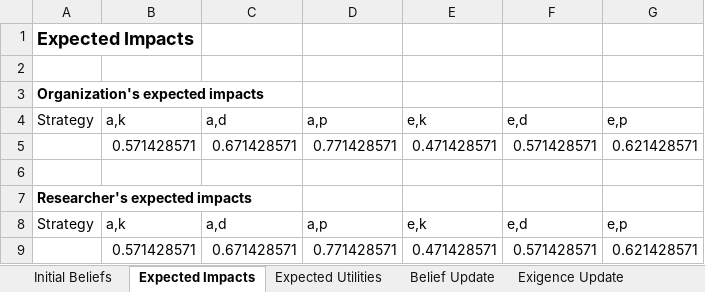
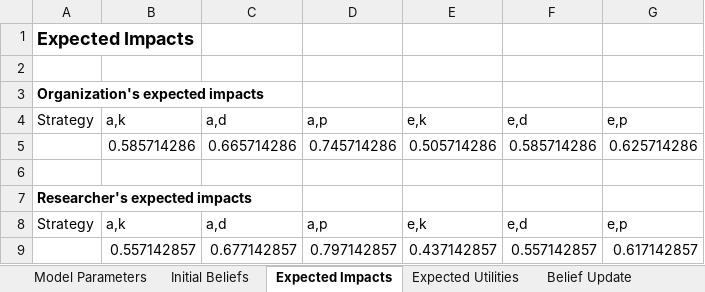
Before and after one commit to JustusHenke/CASSCO, an Excel workbook: simulations/CitizenScience_Calculations_Step0.xlsx, sheet Expected Impacts, drawn as a sheet; values as stored, in another font and other column widths than the file's, no borders; removed rows and columns are numbered as before the commit, all else as after; the diff names each change by its address in the sheet, - before the commit and + after, or states it on an @@ line.

```diff
--- a/simulations/CitizenScience_Calculations_Step0.xlsx (sheet Expected Impacts)
+++ b/simulations/CitizenScience_Calculations_Step0.xlsx (sheet Expected Impacts)
+sheet tab: Model Parameters
-row 5:  | 0.571428571 | 0.671428571 | 0.771428571 | 0.471428571 | 0.571428571 | 0.621428571
+row 5:  | 0.585714286 | 0.665714286 | 0.745714286 | 0.505714286 | 0.585714286 | 0.625714286
-row 9:  | 0.571428571 | 0.671428571 | 0.771428571 | 0.471428571 | 0.571428571 | 0.621428571
+row 9:  | 0.557142857 | 0.677142857 | 0.797142857 | 0.437142857 | 0.557142857 | 0.617142857
```
Also changed, not shown: sheet Belief Update, sheet Expected Utilities, sheet Exigence Update, simulations/CitizenScience_Calculations_Step10.xlsx, simulations/CitizenScience_Calculations_Step11.xlsx, 39 other files.
